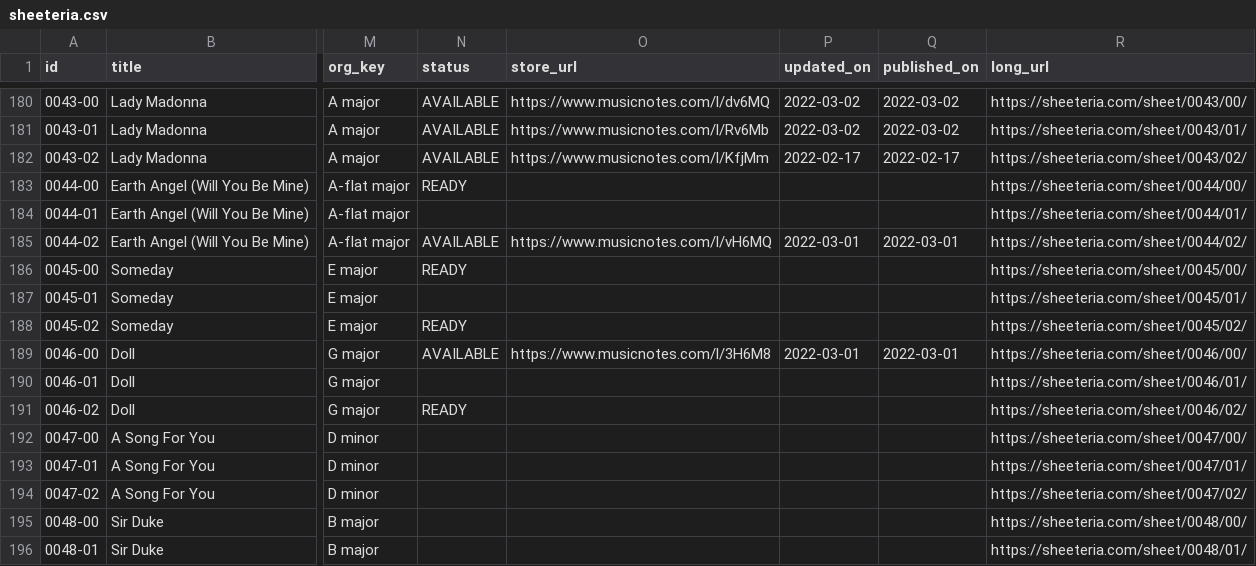
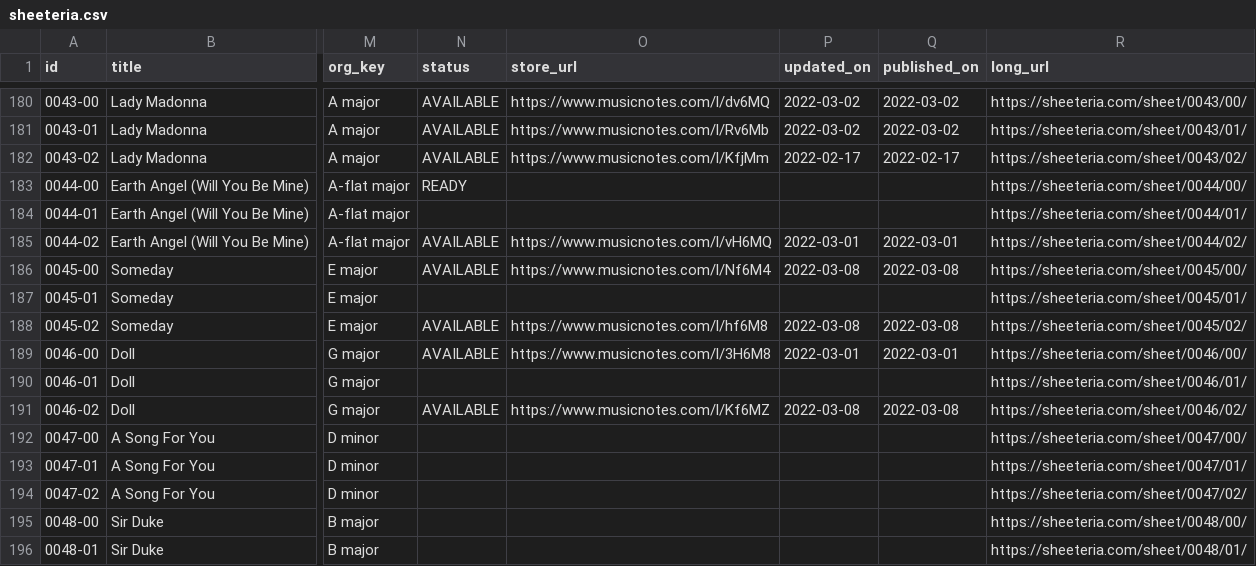
Before and after one commit to htmsk138/sheeteria, a CSV file: src/_data/sheeteria.csv, drawn as a sheet; only a part is shown, gaps mark what is left out; the diff names each change by its address in the sheet, - before the commit and + after, or states it on an @@ line.

Commit message:
Publish

```diff
--- a/src/_data/sheeteria.csv
+++ b/src/_data/sheeteria.csv
-N186 (status): READY
+N186 (status): AVAILABLE
-O186 (store_url): (empty)
+O186 (store_url): https://www.musicnotes.com/l/Nf6M4
-P186 (updated_on): (empty)
+P186 (updated_on): 2022-03-08
-Q186 (published_on): (empty)
+Q186 (published_on): 2022-03-08
-N188 (status): READY
+N188 (status): AVAILABLE
-O188 (store_url): (empty)
+O188 (store_url): https://www.musicnotes.com/l/hf6M8
-P188 (updated_on): (empty)
+P188 (updated_on): 2022-03-08
-Q188 (published_on): (empty)
+Q188 (published_on): 2022-03-08
-N191 (status): READY
+N191 (status): AVAILABLE
-O191 (store_url): (empty)
+O191 (store_url): https://www.musicnotes.com/l/Kf6MZ
-P191 (updated_on): (empty)
+P191 (updated_on): 2022-03-08
-Q191 (published_on): (empty)
+Q191 (published_on): 2022-03-08
```
